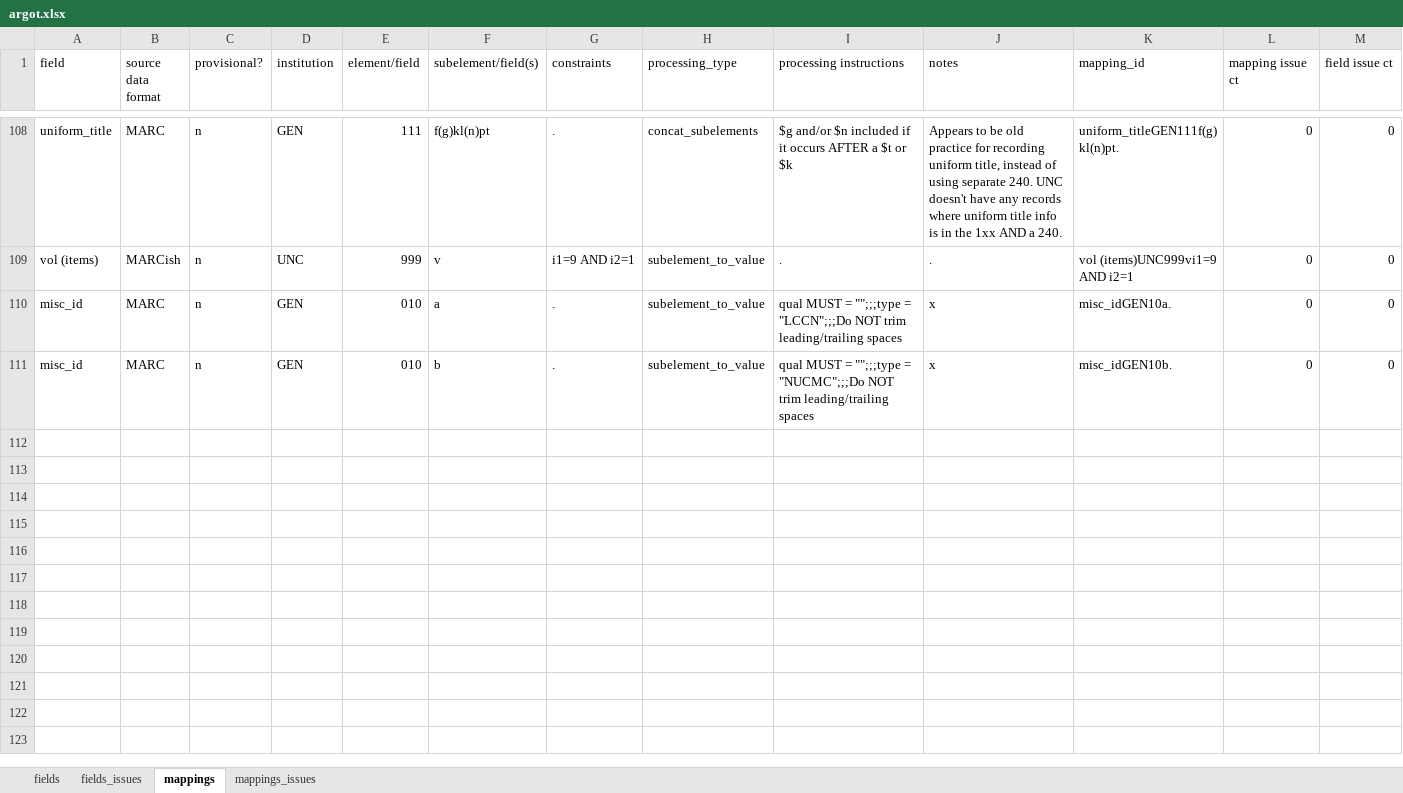
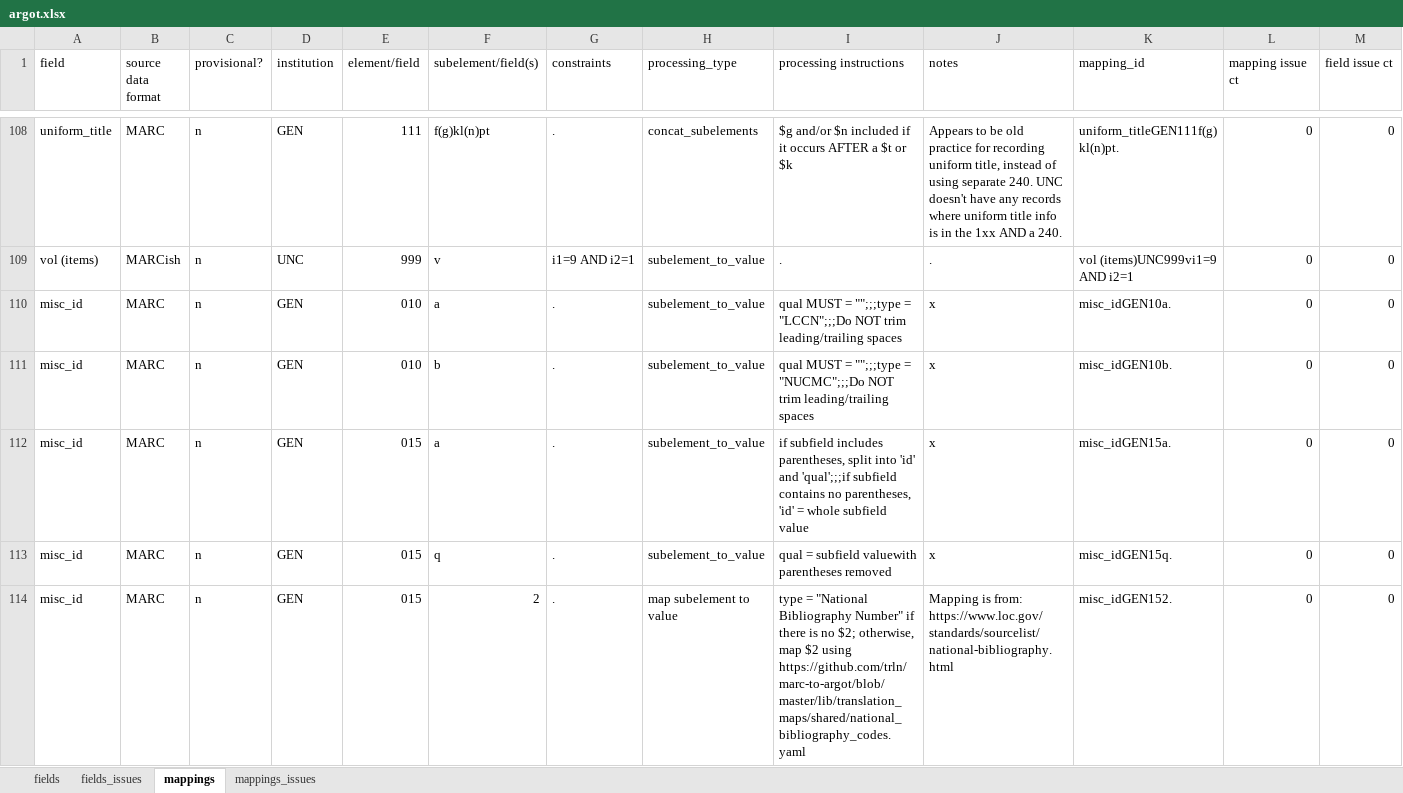
Before and after one commit to trln/data-documentation, an Excel workbook: argot/argot.xlsx, sheet mappings, drawn as a sheet; only a part is shown, gaps mark what is left out; values as stored, in another font and other column widths than the file's, no borders; conditional formats and table styles not drawn; rows hold the shown columns only; the diff names each change by its address in the sheet, - before the commit and + after, or states it on an @@ line.

Commit message:
misc_id << natl biblio num

```diff
--- a/argot/argot.xlsx (sheet mappings)
+++ b/argot/argot.xlsx (sheet mappings)
+row 112: misc_id | MARC | n | GEN | 015 | a | . | subelement_to_value | if subfield includes parentheses, split into 'id' and 'qual';;;if subfield contains no parentheses, 'id' = whole subfield value | x | misc_idGEN15a. | 0 | 0
+row 113: misc_id | MARC | n | GEN | 015 | q | . | subelement_to_value | qual = subfield valuewith parentheses removed | x | misc_idGEN15q. | 0 | 0
+row 114: misc_id | MARC | n | GEN | 015 | 2 | . | map subelement to value | type = "National Bibliography Number" if there is no $2; otherwise, map $2 using https://github.com/trln/marc-to-argot/blob/master/lib/translation_maps/shared/national_bibliography_codes.yaml | Mapping is from: https://www.loc.gov/standards/sourcelist/national-bibliography.html | misc_idGEN152. | 0 | 0
```
Also changed, not shown: sheet fields, 2 other files.
